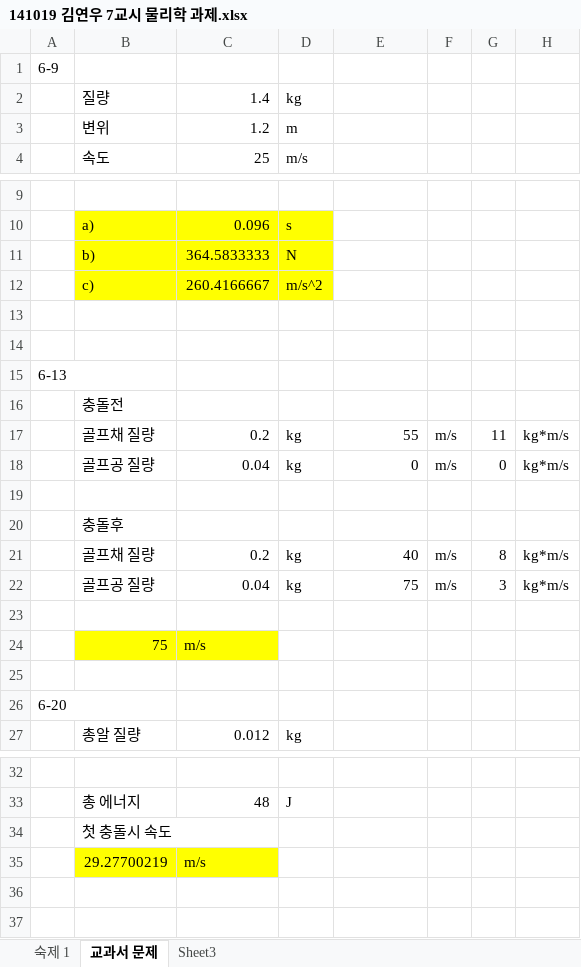
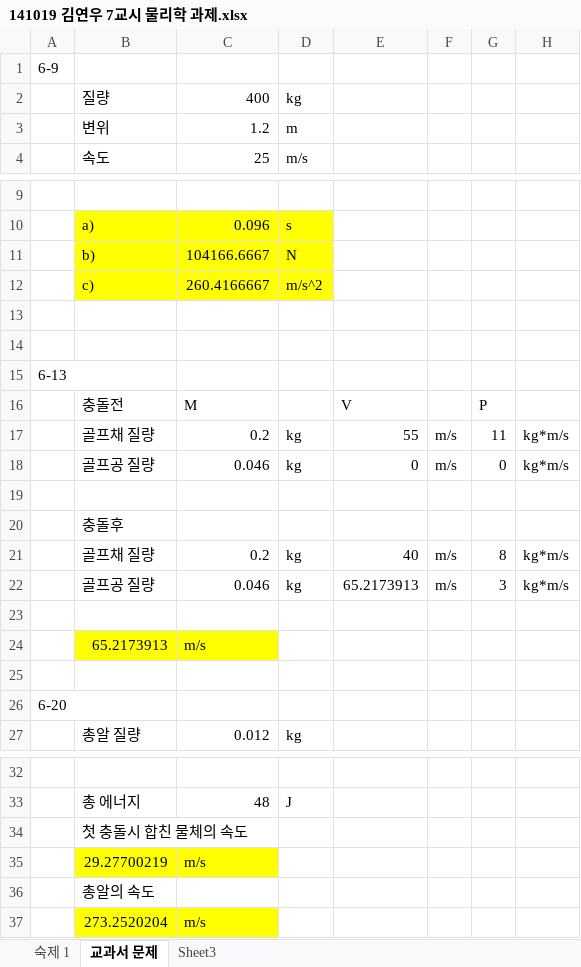
Before and after one commit to ozt88/NEXT_14_SECOND, an Excel workbook: Physics/assignment/141019 김연우 7교시 물리학 과제.xlsx, sheet 교과서 문제, drawn as a sheet; only a part is shown, gaps mark what is left out; values as stored, in another font and other column widths than the file's, no borders; removed rows and columns are numbered as before the commit, all else as after; the diff names each change by its address in the sheet, - before the commit and + after, or states it on an @@ line.

```diff
--- a/Physics/assignment/141019 김연우 7교시 물리학 과제.xlsx (sheet 교과서 문제)
+++ b/Physics/assignment/141019 김연우 7교시 물리학 과제.xlsx (sheet 교과서 문제)
-C2: 1.4
+C2: 400
-C11: 364.5833333
+C11: 104166.6667
-row 16:  | 충돌전
+row 16:  | 충돌전 | M |  | V |  | P
-C18: 0.04
+C18: 0.046
-C22: 0.04
+C22: 0.046
-E22: 75
+E22: 65.2173913
-B24: 75
+B24: 65.2173913
-B34: 첫 충돌시 속도
+B34: 첫 충돌시 합친 물체의 속도
+row 36:  | 총알의 속도
+row 37:  | 273.2520204 | m/s
```
Also changed, not shown: 30 other files.
